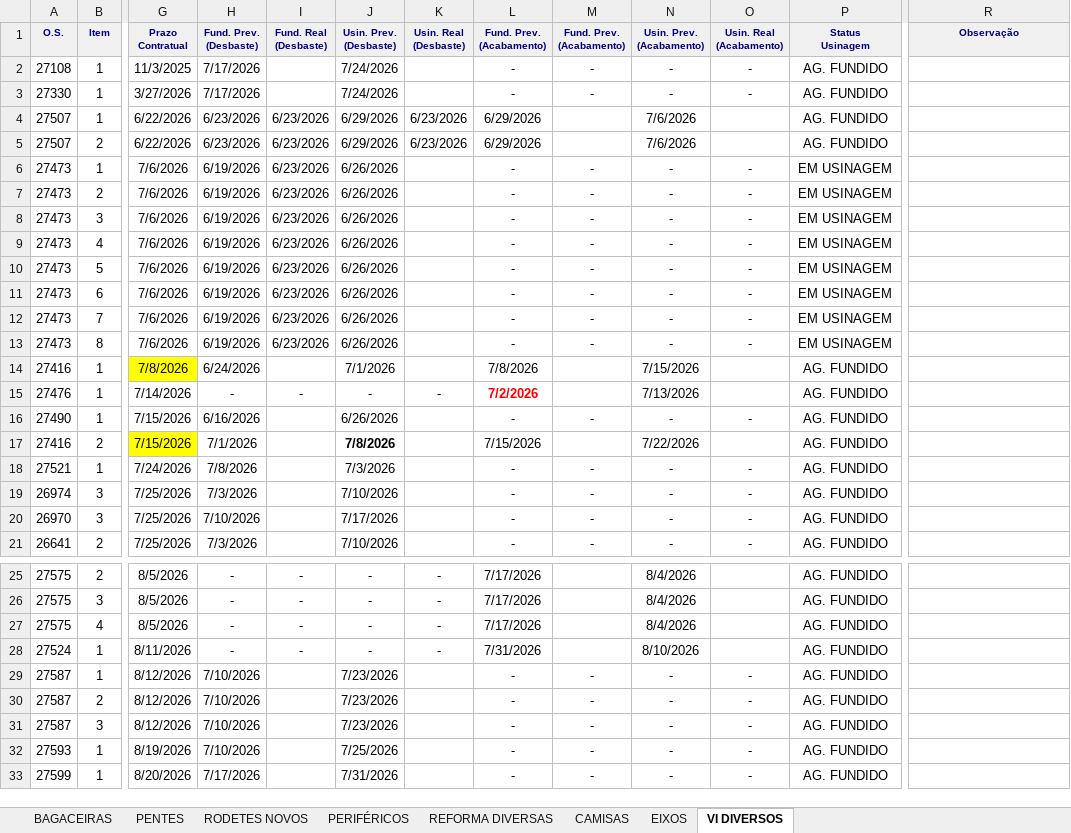
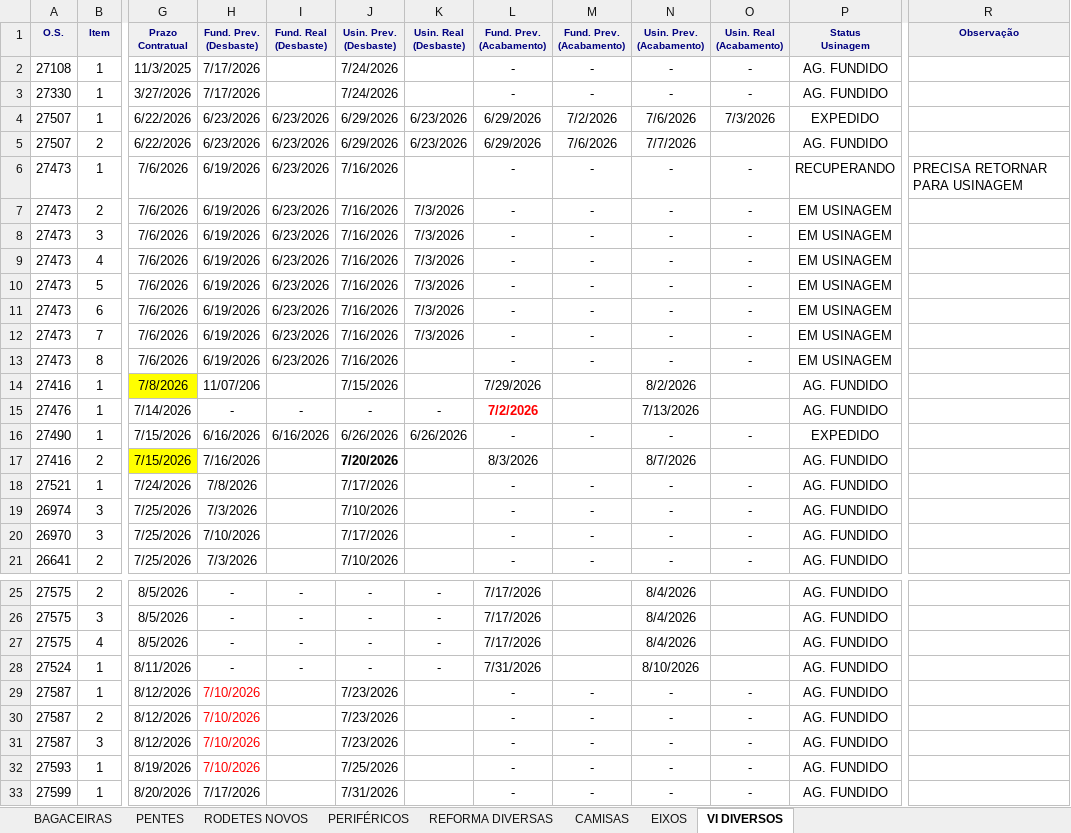
Before and after one commit to marcelodilena/carteira_prod, an Excel workbook: dados.xlsx, sheet VI DIVERSOS, drawn as a sheet; only a part is shown, gaps mark what is left out; values as stored, in another font and other column widths than the file's, no borders; the diff names each change by its address in the sheet, - before the commit and + after, or states it on an @@ line.

```diff
--- a/dados.xlsx (sheet VI DIVERSOS)
+++ b/dados.xlsx (sheet VI DIVERSOS)
-M4 (Fund. Prev. (Acabamento)): (empty)
+M4 (Fund. Prev. (Acabamento)): 7/2/2026
-O4 (Usin. Real (Acabamento)): (empty)
+O4 (Usin. Real (Acabamento)): 7/3/2026
-P4 (Status Usinagem): AG. FUNDIDO
+P4 (Status Usinagem): EXPEDIDO
-M5 (Fund. Prev. (Acabamento)): (empty)
+M5 (Fund. Prev. (Acabamento)): 7/6/2026
-N5 (Usin. Prev. (Acabamento)): 7/6/2026
+N5 (Usin. Prev. (Acabamento)): 7/7/2026
-J6:J13 (Usin. Prev. (Desbaste)): 6/26/2026
+J6:J13 (Usin. Prev. (Desbaste)): 7/16/2026
-P6 (Status Usinagem): EM USINAGEM
+P6 (Status Usinagem): RECUPERANDO
-R6 (Observação): (empty)
+R6 (Observação): PRECISA RETORNAR PARA USINAGEM
-K7:K12 (Usin. Real (Desbaste)): (empty)
+K7:K12 (Usin. Real (Desbaste)): 7/3/2026
-H14 (Fund. Prev. (Desbaste)): 6/24/2026
+H14 (Fund. Prev. (Desbaste)): 11/07/206
-J14 (Usin. Prev. (Desbaste)): 7/1/2026
+J14 (Usin. Prev. (Desbaste)): 7/15/2026
-L14 (Fund. Prev. (Acabamento)): 7/8/2026
+L14 (Fund. Prev. (Acabamento)): 7/29/2026
-N14 (Usin. Prev. (Acabamento)): 7/15/2026
+N14 (Usin. Prev. (Acabamento)): 8/2/2026
-I16 (Fund. Real (Desbaste)): (empty)
+I16 (Fund. Real (Desbaste)): 6/16/2026
-K16 (Usin. Real (Desbaste)): (empty)
+K16 (Usin. Real (Desbaste)): 6/26/2026
-P16 (Status Usinagem): AG. FUNDIDO
+P16 (Status Usinagem): EXPEDIDO
-H17 (Fund. Prev. (Desbaste)): 7/1/2026
+H17 (Fund. Prev. (Desbaste)): 7/16/2026
-J17 (Usin. Prev. (Desbaste)): 7/8/2026
+J17 (Usin. Prev. (Desbaste)): 7/20/2026
-L17 (Fund. Prev. (Acabamento)): 7/15/2026
+L17 (Fund. Prev. (Acabamento)): 8/3/2026
-N17 (Usin. Prev. (Acabamento)): 7/22/2026
+N17 (Usin. Prev. (Acabamento)): 8/7/2026
-J18 (Usin. Prev. (Desbaste)): 7/3/2026
+J18 (Usin. Prev. (Desbaste)): 7/17/2026
-H29:H32 text colour: black
+H29:H32 text colour: #FF0000
```
Also changed, not shown: sheet PERIFÉRICOS, sheet RODETES NOVOS, sheet PENTES, sheet BAGACEIRAS, hidden cells.
